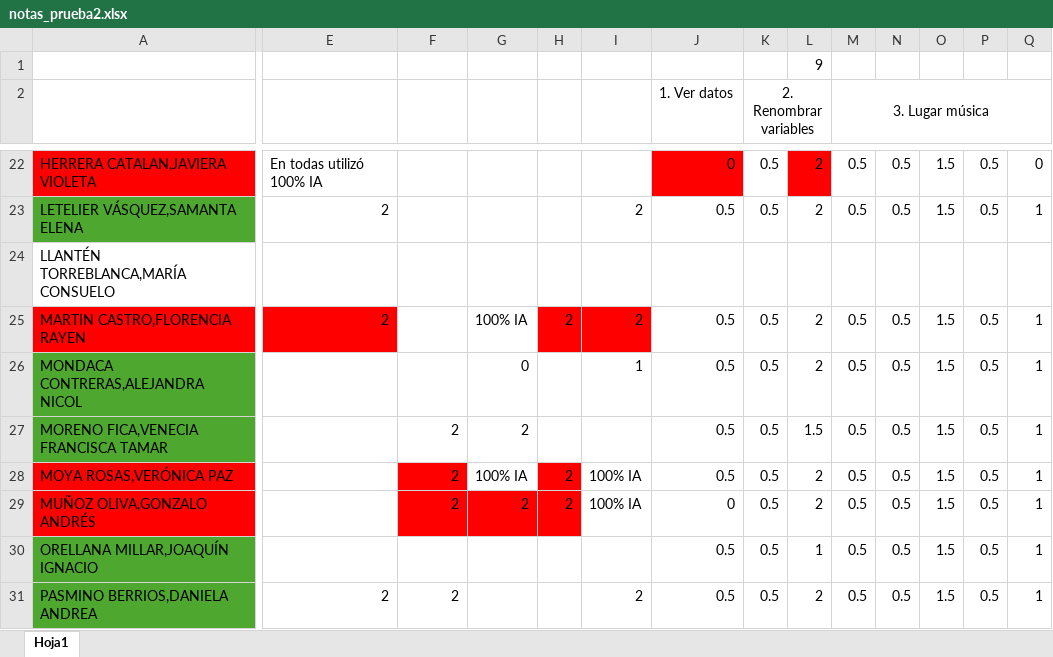
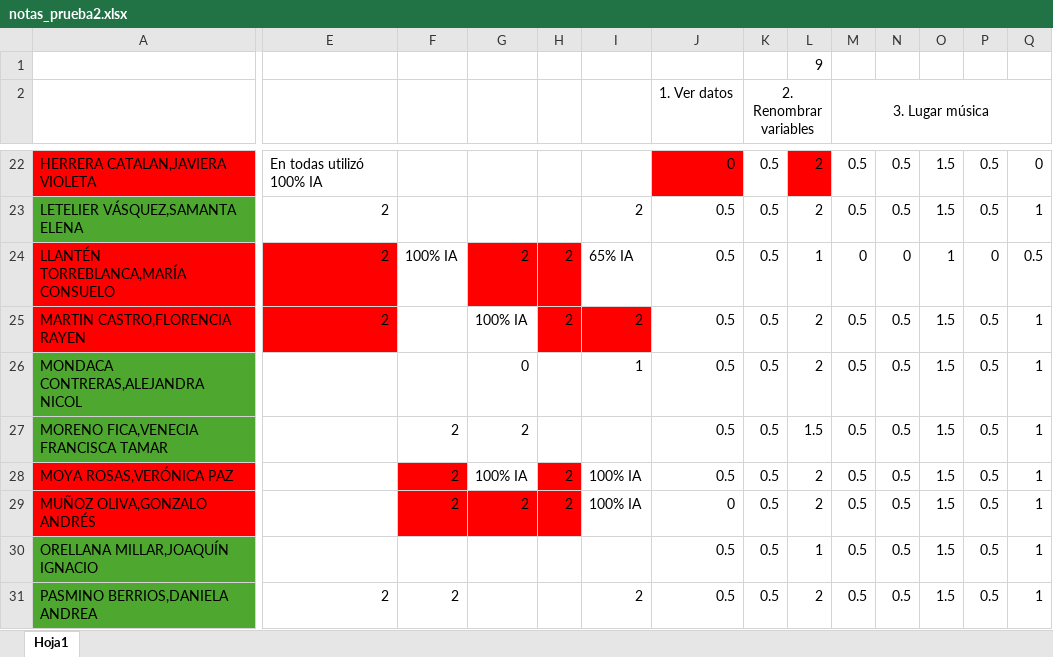
Before and after one commit to Metodoscuantitativos/mc2, an Excel workbook: clases/clase_12/notas_prueba2.xlsx, sheet Hoja1, drawn as a sheet; only a part is shown, gaps mark what is left out; values as stored, in another font and other column widths than the file's, no borders; the diff covers the shown part only; the diff names each change by its address in the sheet, - before the commit and + after, or states it on an @@ line.

```diff
--- a/clases/clase_12/notas_prueba2.xlsx (sheet Hoja1)
+++ b/clases/clase_12/notas_prueba2.xlsx (sheet Hoja1)
-A24 fill: none
+A24 fill: #FF0000
-E24: (empty)
+E24: 2
-E24 fill: none
+E24 fill: #FF0000
-F24: (empty)
+F24: 100% IA
-G24: (empty)
+G24: 2
-G24:H24 fill: none
+G24:H24 fill: #FF0000
-H24: (empty)
+H24: 2
-I24: (empty)
+I24: 65% IA
-J24 (1. Ver datos): (empty)
+J24 (1. Ver datos): 0.5
-K24 (2. Renombrar variables): (empty)
+K24 (2. Renombrar variables): 0.5
-L24: (empty)
+L24: 1
-M24 (3. Lugar música): (empty)
+M24 (3. Lugar música): 0
-N24: (empty)
+N24: 0
-O24: (empty)
+O24: 1
-P24: (empty)
+P24: 0
-Q24: (empty)
+Q24: 0.5
```
Also changed, not shown: 3 edited cells elsewhere in this sheet.
